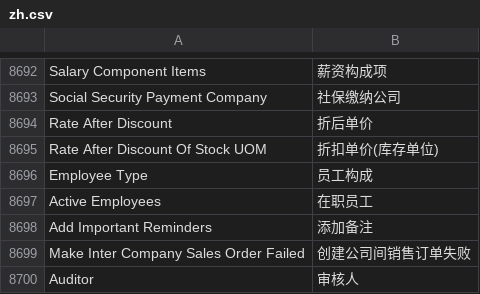
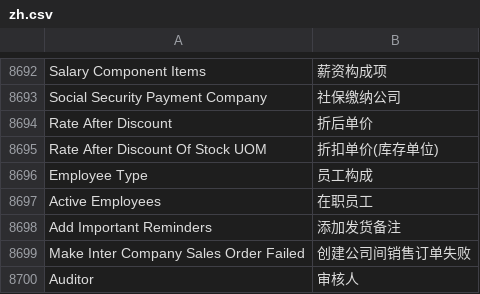
Before and after one commit to zhushigroup-ebc/erpnext_china, a CSV file: erpnext_china/translations/zh.csv, drawn as a sheet; only a part is shown, gaps mark what is left out.

Commit message:
update zh.csv

```diff
--- a/erpnext_china/translations/zh.csv
+++ b/erpnext_china/translations/zh.csv
@@ -9222,3 +9222,3 @@ Employee Type, 员工构成
 Active Employees,在职员工
-Add Important Reminders,添加备注
+Add Important Reminders,添加发货备注
 Make Inter Company Sales Order Failed, 创建公司间销售订单失败
```
